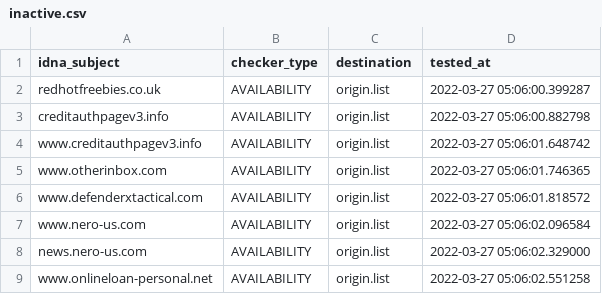
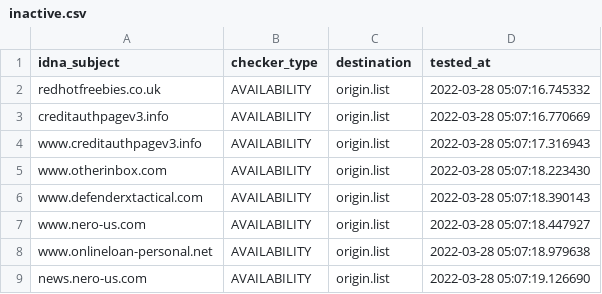
Before and after one commit to dead-hosts/add.Spam_git_FadeMind, a CSV file: .pyfunceble/inactive.csv, drawn as a sheet.

```diff
--- a/.pyfunceble/inactive.csv
+++ b/.pyfunceble/inactive.csv
@@ -1,9 +1,9 @@
 idna_subject,checker_type,destination,tested_at
-redhotfreebies.co.uk,AVAILABILITY,origin.list,2022-03-27 05:06:00.399287
-creditauthpagev3.info,AVAILABILITY,origin.list,2022-03-27 05:06:00.882798
-www.creditauthpagev3.info,AVAILABILITY,origin.list,2022-03-27 05:06:01.648742
-www.otherinbox.com,AVAILABILITY,origin.list,2022-03-27 05:06:01.746365
-www.defenderxtactical.com,AVAILABILITY,origin.list,2022-03-27 05:06:01.818572
-www.nero-us.com,AVAILABILITY,origin.list,2022-03-27 05:06:02.096584
-news.nero-us.com,AVAILABILITY,origin.list,2022-03-27 05:06:02.329000
-www.onlineloan-personal.net,AVAILABILITY,origin.list,2022-03-27 05:06:02.551258
+redhotfreebies.co.uk,AVAILABILITY,origin.list,2022-03-28 05:07:16.745332
+creditauthpagev3.info,AVAILABILITY,origin.list,2022-03-28 05:07:16.770669
+www.creditauthpagev3.info,AVAILABILITY,origin.list,2022-03-28 05:07:17.316943
+www.otherinbox.com,AVAILABILITY,origin.list,2022-03-28 05:07:18.223430
+www.defenderxtactical.com,AVAILABILITY,origin.list,2022-03-28 05:07:18.390143
+www.nero-us.com,AVAILABILITY,origin.list,2022-03-28 05:07:18.447927
+www.onlineloan-personal.net,AVAILABILITY,origin.list,2022-03-28 05:07:18.979638
+news.nero-us.com,AVAILABILITY,origin.list,2022-03-28 05:07:19.126690
```
Also changed, not shown: 11 other files.
